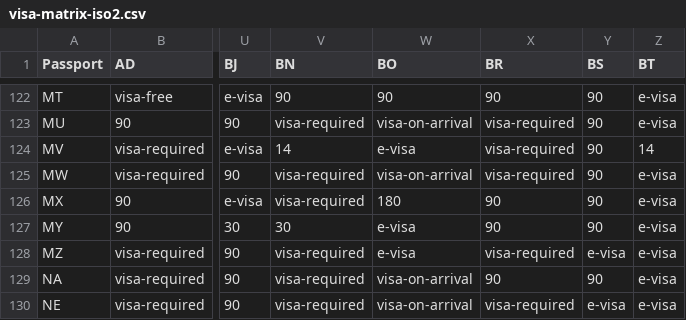
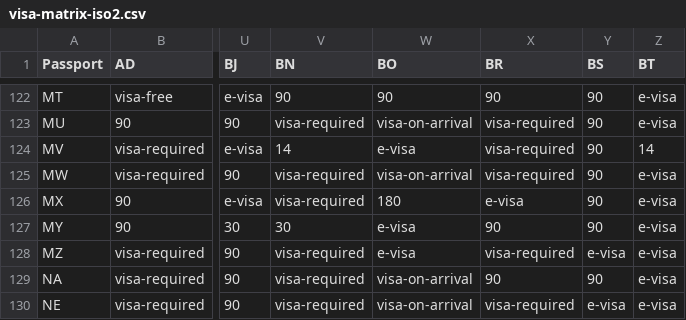
Before and after one commit to xpressmike/visa-matrix, a CSV file: data/visa-matrix-iso2.csv, drawn as a sheet; only a part is shown, gaps mark what is left out; the diff names each change by its address in the sheet, - before the commit and + after, or states it on an @@ line.

```diff
--- a/data/visa-matrix-iso2.csv
+++ b/data/visa-matrix-iso2.csv
-X126 (BR): 90
+X126 (BR): e-visa
```
Also changed, not shown: data/visa-matrix-tidy.csv, 1 other file.
